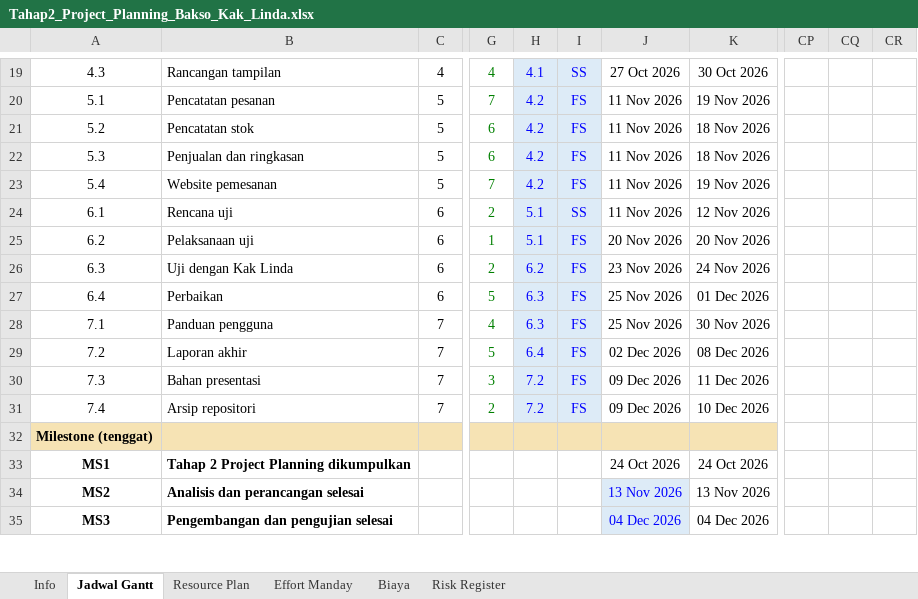
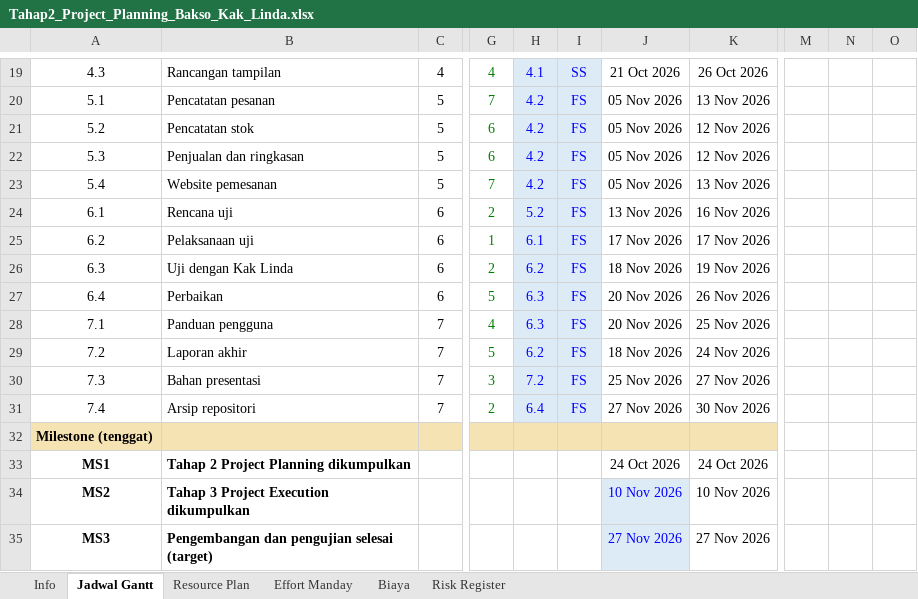
Before and after one commit to MPPL01022026/Kelompok-12, an Excel workbook: docs/tahap-2-project-planning/Tahap2_Project_Planning_Bakso_Kak_Linda.xlsx, sheet Jadwal Gantt, drawn as a sheet; only a part is shown, gaps mark what is left out; values as stored, in another font and other column widths than the file's, no borders; conditional formats not drawn; removed rows and columns are numbered as before the commit, all else as after; the diff covers the shown part only; the diff names each change by its address in the sheet, - before the commit and + after, or states it on an @@ line.

```diff
--- a/docs/tahap-2-project-planning/Tahap2_Project_Planning_Bakso_Kak_Linda.xlsx (sheet Jadwal Gantt)
+++ b/docs/tahap-2-project-planning/Tahap2_Project_Planning_Bakso_Kak_Linda.xlsx (sheet Jadwal Gantt)
+column M, empty
+column N, empty
+column O, empty
-column CP, empty
-column CQ, empty
-column CR, empty
-J19: 27 Oct 2026
+J19: 21 Oct 2026
-K19: 30 Oct 2026
+K19: 26 Oct 2026
-J20:J23: 11 Nov 2026
+J20:J23: 05 Nov 2026
-K20: 19 Nov 2026
+K20: 13 Nov 2026
-K21:K22: 18 Nov 2026
+K21:K22: 12 Nov 2026
-K23: 19 Nov 2026
+K23: 13 Nov 2026
-H24: 5.1
+H24: 5.2
-I24: SS
+I24: FS
-J24: 11 Nov 2026
+J24: 13 Nov 2026
-K24: 12 Nov 2026
+K24: 16 Nov 2026
-H25: 5.1
+H25: 6.1
-J25: 20 Nov 2026
+J25: 17 Nov 2026
-K25: 20 Nov 2026
+K25: 17 Nov 2026
-J26: 23 Nov 2026
+J26: 18 Nov 2026
-K26: 24 Nov 2026
+K26: 19 Nov 2026
-J27:J28: 25 Nov 2026
+J27:J28: 20 Nov 2026
-K27: 01 Dec 2026
+K27: 26 Nov 2026
-K28: 30 Nov 2026
+K28: 25 Nov 2026
-H29: 6.4
+H29: 6.2
-J29: 02 Dec 2026
+J29: 18 Nov 2026
-K29: 08 Dec 2026
+K29: 24 Nov 2026
-J30: 09 Dec 2026
+J30: 25 Nov 2026
-K30: 11 Dec 2026
+K30: 27 Nov 2026
-H31: 7.2
+H31: 6.4
-J31: 09 Dec 2026
+J31: 27 Nov 2026
-K31: 10 Dec 2026
+K31: 30 Nov 2026
-B34: Analisis dan perancangan selesai
+B34: Tahap 3 Project Execution dikumpulkan
-J34: 13 Nov 2026
+J34: 10 Nov 2026
-K34: 13 Nov 2026
+K34: 10 Nov 2026
-B35: Pengembangan dan pengujian selesai
+B35: Pengembangan dan pengujian selesai (target)
-J35: 04 Dec 2026
+J35: 27 Nov 2026
-K35: 04 Dec 2026
+K35: 27 Nov 2026
```
Also changed, not shown: 45 edited cells elsewhere in this sheet, sheet Risk Register, sheet Info, sheet Resource Plan, formulas that keep their value, 16 other files.
